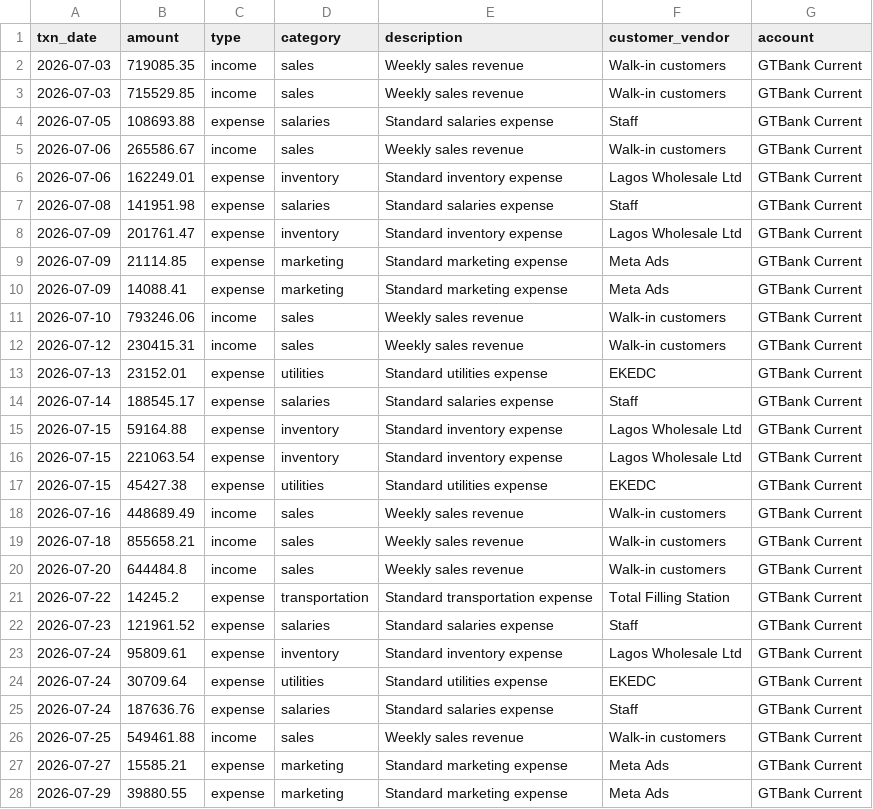
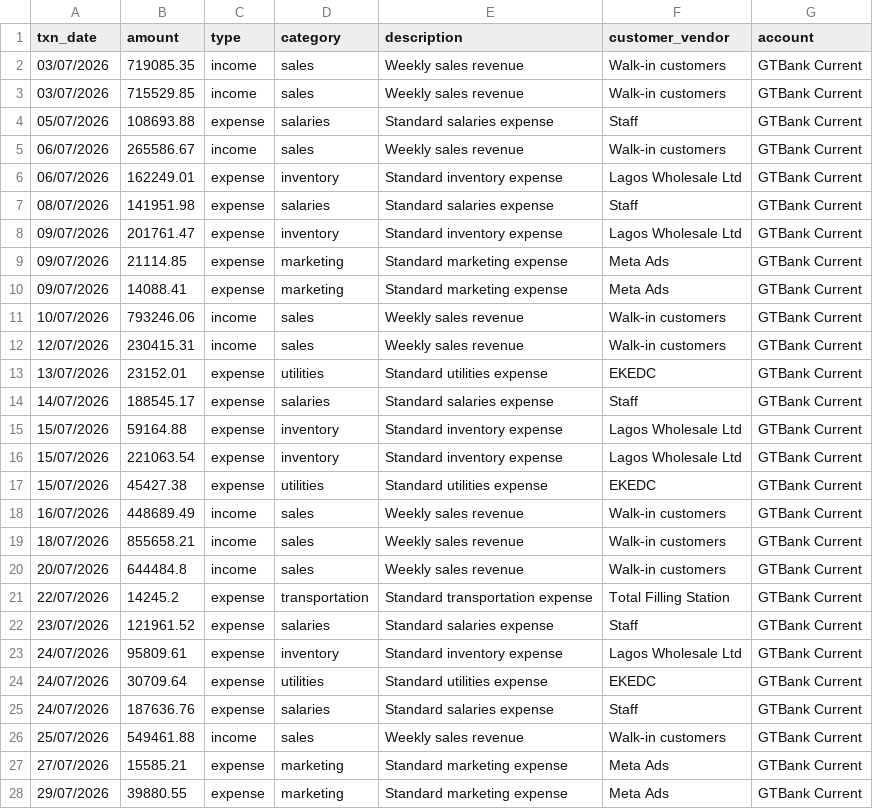
Before and after one commit to Karma-is-tired/Fin-Health-System, a CSV file: large_test_data.csv, drawn as a sheet; only a part is shown; the diff covers the shown part only.

```diff
--- a/large_test_data.csv
+++ b/large_test_data.csv
@@ -1,28 +1,28 @@
 txn_date,amount,type,category,description,customer_vendor,account
-2026-07-03,719085.35,income,sales,Weekly sales revenue,Walk-in customers,GTBank Current
-2026-07-03,715529.85,income,sales,Weekly sales revenue,Walk-in customers,GTBank Current
-2026-07-05,108693.88,expense,salaries,Standard salaries expense,Staff,GTBank Current
-2026-07-06,265586.67,income,sales,Weekly sales revenue,Walk-in customers,GTBank Current
-2026-07-06,162249.01,expense,inventory,Standard inventory expense,Lagos Wholesale Ltd,GTBank Current
-2026-07-08,141951.98,expense,salaries,Standard salaries expense,Staff,GTBank Current
-2026-07-09,201761.47,expense,inventory,Standard inventory expense,Lagos Wholesale Ltd,GTBank Current
-2026-07-09,21114.85,expense,marketing,Standard marketing expense,Meta Ads,GTBank Current
-2026-07-09,14088.41,expense,marketing,Standard marketing expense,Meta Ads,GTBank Current
-2026-07-10,793246.06,income,sales,Weekly sales revenue,Walk-in customers,GTBank Current
-2026-07-12,230415.31,income,sales,Weekly sales revenue,Walk-in customers,GTBank Current
-2026-07-13,23152.01,expense,utilities,Standard utilities expense,EKEDC,GTBank Current
-2026-07-14,188545.17,expense,salaries,Standard salaries expense,Staff,GTBank Current
-2026-07-15,59164.88,expense,inventory,Standard inventory expense,Lagos Wholesale Ltd,GTBank Current
-2026-07-15,221063.54,expense,inventory,Standard inventory expense,Lagos Wholesale Ltd,GTBank Current
-2026-07-15,45427.38,expense,utilities,Standard utilities expense,EKEDC,GTBank Current
-2026-07-16,448689.49,income,sales,Weekly sales revenue,Walk-in customers,GTBank Current
-2026-07-18,855658.21,income,sales,Weekly sales revenue,Walk-in customers,GTBank Current
-2026-07-20,644484.8,income,sales,Weekly sales revenue,Walk-in customers,GTBank Current
-2026-07-22,14245.2,expense,transportation,Standard transportation expense,Total Filling Station,GTBank Current
-2026-07-23,121961.52,expense,salaries,Standard salaries expense,Staff,GTBank Current
-2026-07-24,95809.61,expense,inventory,Standard inventory expense,Lagos Wholesale Ltd,GTBank Current
-2026-07-24,30709.64,expense,utilities,Standard utilities expense,EKEDC,GTBank Current
-2026-07-24,187636.76,expense,salaries,Standard salaries expense,Staff,GTBank Current
-2026-07-25,549461.88,income,sales,Weekly sales revenue,Walk-in customers,GTBank Current
-2026-07-27,15585.21,expense,marketing,Standard marketing expense,Meta Ads,GTBank Current
-2026-07-29,39880.55,expense,marketing,Standard marketing expense,Meta Ads,GTBank Current
+03/07/2026,719085.35,income,sales,Weekly sales revenue,Walk-in customers,GTBank Current
+03/07/2026,715529.85,income,sales,Weekly sales revenue,Walk-in customers,GTBank Current
+05/07/2026,108693.88,expense,salaries,Standard salaries expense,Staff,GTBank Current
+06/07/2026,265586.67,income,sales,Weekly sales revenue,Walk-in customers,GTBank Current
+06/07/2026,162249.01,expense,inventory,Standard inventory expense,Lagos Wholesale Ltd,GTBank Current
+08/07/2026,141951.98,expense,salaries,Standard salaries expense,Staff,GTBank Current
+09/07/2026,201761.47,expense,inventory,Standard inventory expense,Lagos Wholesale Ltd,GTBank Current
+09/07/2026,21114.85,expense,marketing,Standard marketing expense,Meta Ads,GTBank Current
+09/07/2026,14088.41,expense,marketing,Standard marketing expense,Meta Ads,GTBank Current
+10/07/2026,793246.06,income,sales,Weekly sales revenue,Walk-in customers,GTBank Current
+12/07/2026,230415.31,income,sales,Weekly sales revenue,Walk-in customers,GTBank Current
+13/07/2026,23152.01,expense,utilities,Standard utilities expense,EKEDC,GTBank Current
+14/07/2026,188545.17,expense,salaries,Standard salaries expense,Staff,GTBank Current
+15/07/2026,59164.88,expense,inventory,Standard inventory expense,Lagos Wholesale Ltd,GTBank Current
+15/07/2026,221063.54,expense,inventory,Standard inventory expense,Lagos Wholesale Ltd,GTBank Current
+15/07/2026,45427.38,expense,utilities,Standard utilities expense,EKEDC,GTBank Current
+16/07/2026,448689.49,income,sales,Weekly sales revenue,Walk-in customers,GTBank Current
+18/07/2026,855658.21,income,sales,Weekly sales revenue,Walk-in customers,GTBank Current
+20/07/2026,644484.8,income,sales,Weekly sales revenue,Walk-in customers,GTBank Current
+22/07/2026,14245.2,expense,transportation,Standard transportation expense,Total Filling Station,GTBank Current
+23/07/2026,121961.52,expense,salaries,Standard salaries expense,Staff,GTBank Current
+24/07/2026,95809.61,expense,inventory,Standard inventory expense,Lagos Wholesale Ltd,GTBank Current
+24/07/2026,30709.64,expense,utilities,Standard utilities expense,EKEDC,GTBank Current
+24/07/2026,187636.76,expense,salaries,Standard salaries expense,Staff,GTBank Current
+25/07/2026,549461.88,income,sales,Weekly sales revenue,Walk-in customers,GTBank Current
+27/07/2026,15585.21,expense,marketing,Standard marketing expense,Meta Ads,GTBank Current
+29/07/2026,39880.55,expense,marketing,Standard marketing expense,Meta Ads,GTBank Current
```
Also changed, not shown: 74 edited cells elsewhere in this file, 1 other file.
